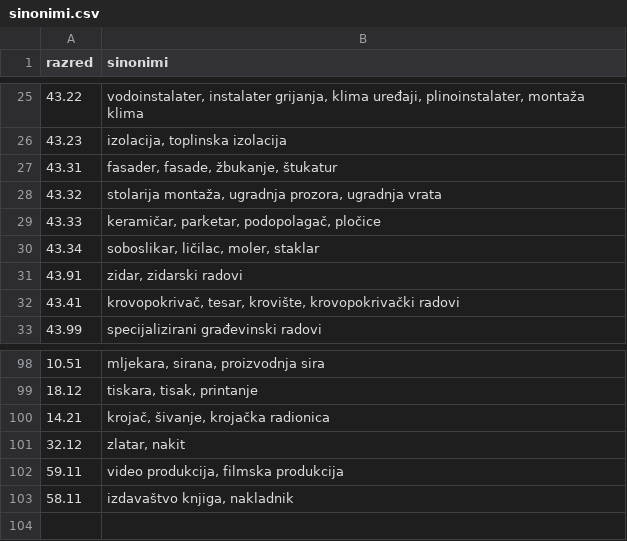
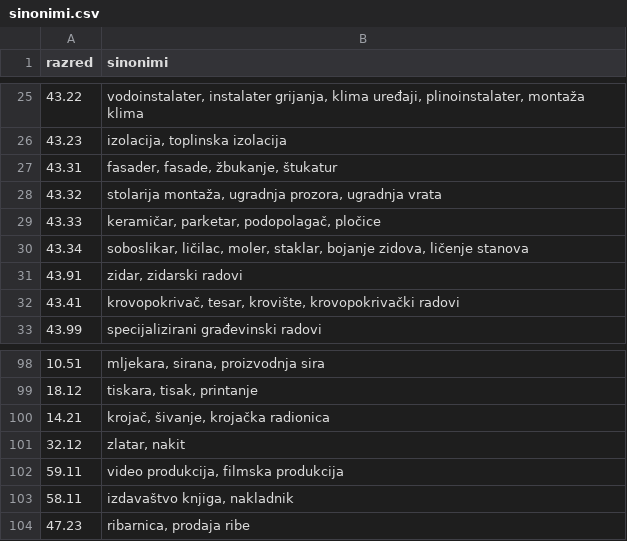
Before and after one commit to dlukas99/nisaradar, a CSV file: data/reference/sinonimi.csv, drawn as a sheet; only a part is shown, gaps mark what is left out.

```diff
--- a/data/reference/sinonimi.csv
+++ b/data/reference/sinonimi.csv
@@ -29,3 +29,3 @@ razred,sinonimi
 43.33,"keramičar, parketar, podopolagač, pločice"
-43.34,"soboslikar, ličilac, moler, staklar"
+43.34,"soboslikar, ličilac, moler, staklar, bojanje zidova, ličenje stanova"
 43.91,"zidar, zidarski radovi"
@@ -103 +103,2 @@ razred,sinonimi
 58.11,"izdavaštvo knjiga, nakladnik"
+47.23,"ribarnica, prodaja ribe"
```
Also changed, not shown: 31 other files.
